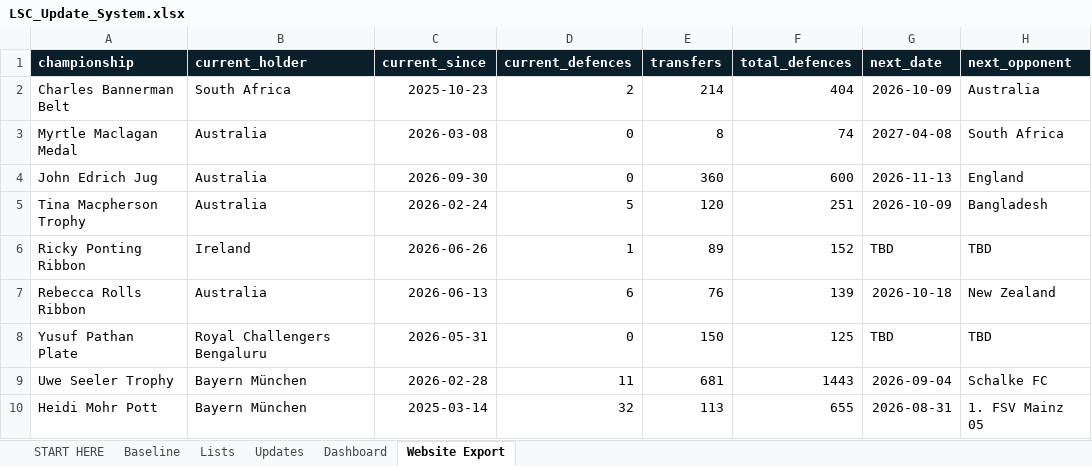
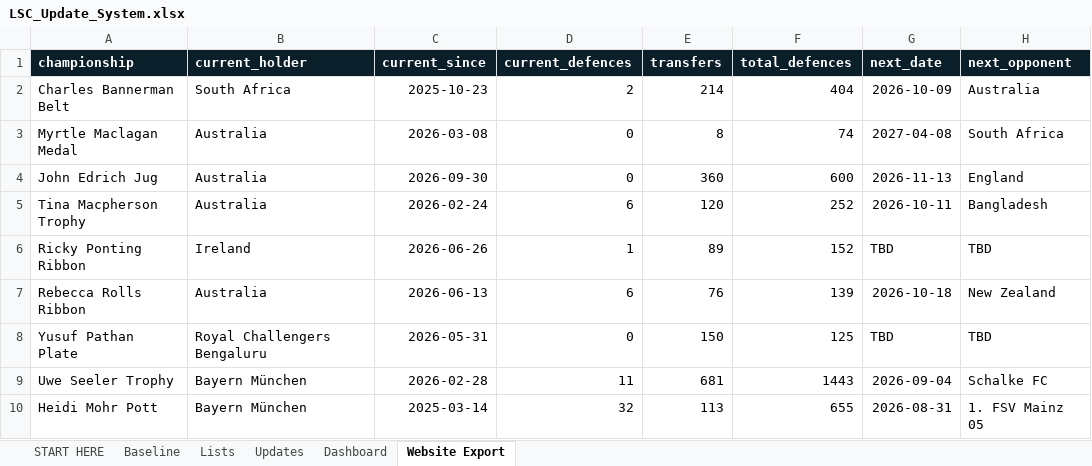
Before and after one commit to Harry-LSC/lineal-sport-test, an Excel workbook: LSC_Update_System.xlsx, sheet Website Export, drawn as a sheet; values as stored, in another font and other column widths than the file's, no borders; the diff names each change by its address in the sheet, - before the commit and + after, or states it on an @@ line.

```diff
--- a/LSC_Update_System.xlsx (sheet Website Export)
+++ b/LSC_Update_System.xlsx (sheet Website Export)
-D5 (current_defences): 5
+D5 (current_defences): 6
-F5 (total_defences): 251
+F5 (total_defences): 252
-G5 (next_date): 2026-10-09
+G5 (next_date): 2026-10-11
```
Also changed, not shown: sheet Updates, sheet Dashboard, LSC_Tennis_Update_System.xlsx.
